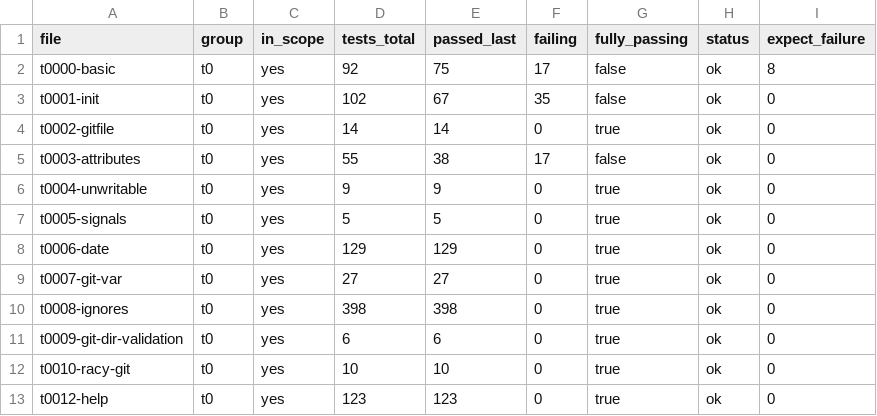
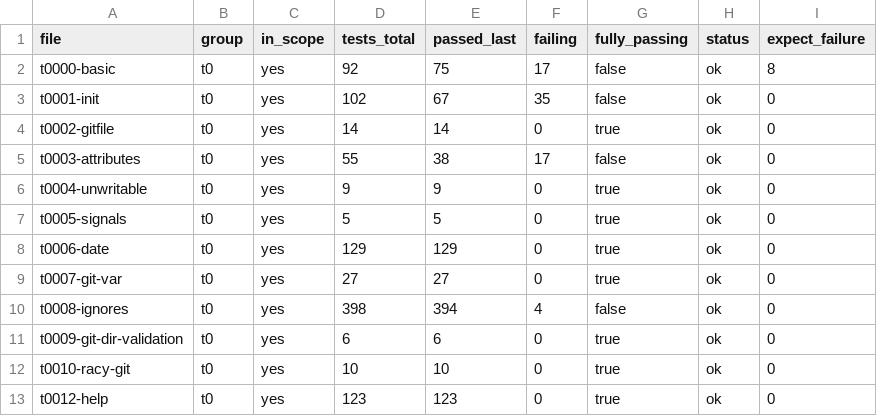
Before and after one commit to schacon/grit, a CSV file: data/test-files.csv, drawn as a sheet; only a part is shown.

```diff
--- a/data/test-files.csv
+++ b/data/test-files.csv
@@ -9,3 +9,3 @@ t0006-date	t0	yes	129	129	0	true	ok	0
 t0007-git-var	t0	yes	27	27	0	true	ok	0
-t0008-ignores	t0	yes	398	398	0	true	ok	0
+t0008-ignores	t0	yes	398	394	4	false	ok	0
 t0009-git-dir-validation	t0	yes	6	6	0	true	ok	0
```
Also changed, not shown: 6 other files.
